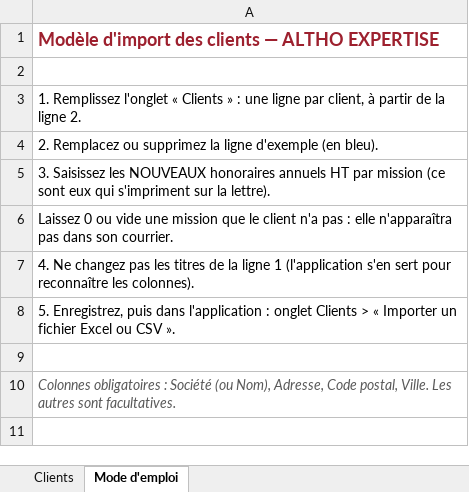
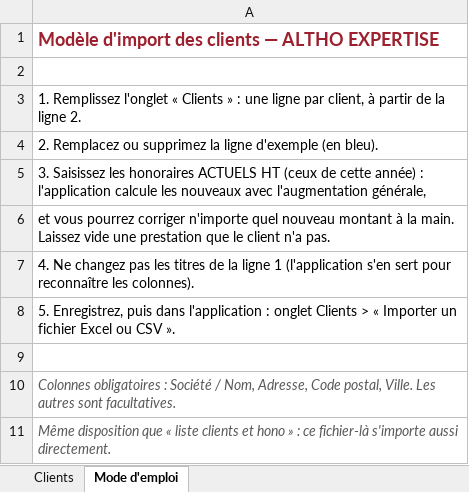
Before and after one commit to joffreycollas/Claude-, an Excel workbook: Modele_import_clients.xlsx, sheet Mode d'emploi, drawn as a sheet; values as stored, in another font and other column widths than the file's, no borders; the diff names each change by its address in the sheet, - before the commit and + after, or states it on an @@ line.

```diff
--- a/Modele_import_clients.xlsx (sheet Mode d'emploi)
+++ b/Modele_import_clients.xlsx (sheet Mode d'emploi)
-A5: …Saisissez les NOUVEAUX honoraires annuels HT par mission (ce sont eux qui s'impriment sur la lettre).
+A5: …Saisissez les honoraires ACTUELS HT (ceux de cette année) : l'application calcule les nouveaux avec l'augmentation générale,
-A6: Laissez 0 ou vide une mission que le client n'a pas : elle n'apparaîtra pas dans son courrier.
+A6: et vous pourrez corriger n'importe quel nouveau montant à la main. Laissez vide une prestation que le client n'a pas.
-A10: …: Société (ou Nom), Adresse, Code…
+A10: …: Société / Nom, Adresse, Code…
+row 11: Même disposition que « liste clients et hono » : ce fichier-là s'importe aussi directement.
```
Also changed, not shown: sheet Clients, 4 other files.
